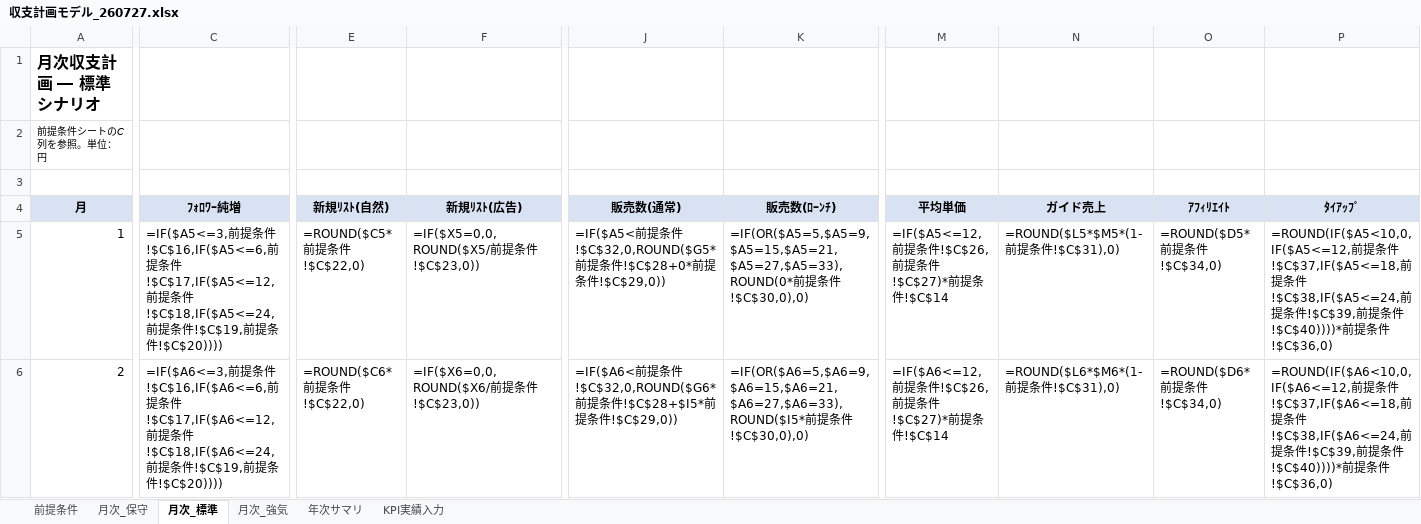
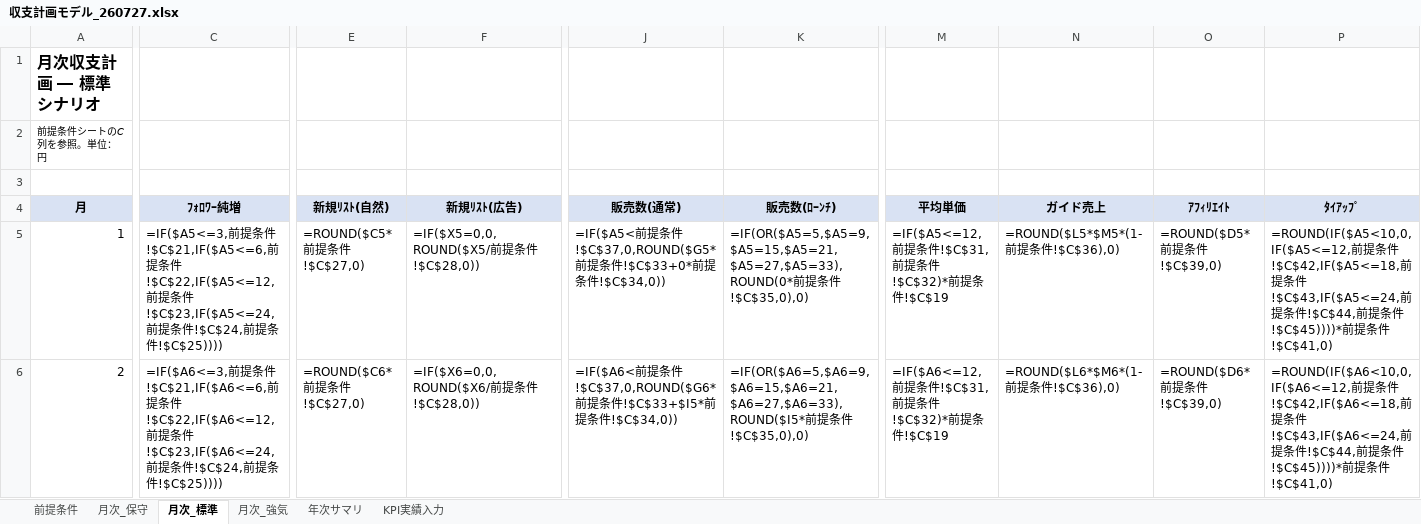
Before and after one commit to keisuketagaito/github-1st, an Excel workbook: 収支計画モデル_260727.xlsx, sheet 月次_標準, drawn as a sheet; only a part is shown, gaps mark what is left out; values as stored, in another font and other column widths than the file's, no borders; formulas without a stored value are shown as written; the diff covers the shown part only; the diff names each change by its address in the sheet, - before the commit and + after, or states it on an @@ line.

```diff
--- a/収支計画モデル_260727.xlsx (sheet 月次_標準)
+++ b/収支計画モデル_260727.xlsx (sheet 月次_標準)
-C5 (ﾌｫﾛﾜｰ純増): …条件!$C$16,IF($A5<=6,前提条件!$C$17,IF($A5<=12,前提条件!$C$18,IF($A5<=24,前提条件!$C$19,前提条件!$C$20))))
+C5 (ﾌｫﾛﾜｰ純増): …条件!$C$21,IF($A5<=6,前提条件!$C$22,IF($A5<=12,前提条件!$C$23,IF($A5<=24,前提条件!$C$24,前提条件!$C$25))))
-E5 (新規ﾘｽﾄ(自然)): =ROUND($C5*前提条件!$C$22,0)
+E5 (新規ﾘｽﾄ(自然)): =ROUND($C5*前提条件!$C$27,0)
-F5 (新規ﾘｽﾄ(広告)): =IF($X5=0,0,ROUND($X5/前提条件!$C$23,0))
+F5 (新規ﾘｽﾄ(広告)): =IF($X5=0,0,ROUND($X5/前提条件!$C$28,0))
-J5 (販売数(通常)): …条件!$C$32,0,ROUND($G5*前提条件!$C$28+0*前提条件!$C$29,0))
+J5 (販売数(通常)): …条件!$C$37,0,ROUND($G5*前提条件!$C$33+0*前提条件!$C$34,0))
-K5 (販売数(ﾛｰﾝﾁ)): …条件!$C$30,0),0)
+K5 (販売数(ﾛｰﾝﾁ)): …条件!$C$35,0),0)
-M5 (平均単価): =IF($A5<=12,前提条件!$C$26,前提条件!$C$27)*前提条件!$C$14
+M5 (平均単価): =IF($A5<=12,前提条件!$C$31,前提条件!$C$32)*前提条件!$C$19
-N5 (ガイド売上): =ROUND($L5*$M5*(1-前提条件!$C$31),0)
+N5 (ガイド売上): =ROUND($L5*$M5*(1-前提条件!$C$36),0)
-O5 (ｱﾌｨﾘｴｲﾄ): =ROUND($D5*前提条件!$C$34,0)
+O5 (ｱﾌｨﾘｴｲﾄ): =ROUND($D5*前提条件!$C$39,0)
-P5 (ﾀｲｱｯﾌﾟ): …条件!$C$37,IF($A5<=18,前提条件!$C$38,IF($A5<=24,前提条件!$C$39,前提条件!$C$40))))*前提条件!$C$36,0)
+P5 (ﾀｲｱｯﾌﾟ): …条件!$C$42,IF($A5<=18,前提条件!$C$43,IF($A5<=24,前提条件!$C$44,前提条件!$C$45))))*前提条件!$C$41,0)
-C6 (ﾌｫﾛﾜｰ純増): …条件!$C$16,IF($A6<=6,前提条件!$C$17,IF($A6<=12,前提条件!$C$18,IF($A6<=24,前提条件!$C$19,前提条件!$C$20))))
+C6 (ﾌｫﾛﾜｰ純増): …条件!$C$21,IF($A6<=6,前提条件!$C$22,IF($A6<=12,前提条件!$C$23,IF($A6<=24,前提条件!$C$24,前提条件!$C$25))))
-E6 (新規ﾘｽﾄ(自然)): =ROUND($C6*前提条件!$C$22,0)
+E6 (新規ﾘｽﾄ(自然)): =ROUND($C6*前提条件!$C$27,0)
-F6 (新規ﾘｽﾄ(広告)): =IF($X6=0,0,ROUND($X6/前提条件!$C$23,0))
+F6 (新規ﾘｽﾄ(広告)): =IF($X6=0,0,ROUND($X6/前提条件!$C$28,0))
-J6 (販売数(通常)): …条件!$C$32,0,ROUND($G6*前提条件!$C$28+$I5*前提条件!$C$29,0))
+J6 (販売数(通常)): …条件!$C$37,0,ROUND($G6*前提条件!$C$33+$I5*前提条件!$C$34,0))
-K6 (販売数(ﾛｰﾝﾁ)): …条件!$C$30,0),0)
+K6 (販売数(ﾛｰﾝﾁ)): …条件!$C$35,0),0)
-M6 (平均単価): =IF($A6<=12,前提条件!$C$26,前提条件!$C$27)*前提条件!$C$14
+M6 (平均単価): =IF($A6<=12,前提条件!$C$31,前提条件!$C$32)*前提条件!$C$19
-N6 (ガイド売上): =ROUND($L6*$M6*(1-前提条件!$C$31),0)
+N6 (ガイド売上): =ROUND($L6*$M6*(1-前提条件!$C$36),0)
-O6 (ｱﾌｨﾘｴｲﾄ): =ROUND($D6*前提条件!$C$34,0)
+O6 (ｱﾌｨﾘｴｲﾄ): =ROUND($D6*前提条件!$C$39,0)
-P6 (ﾀｲｱｯﾌﾟ): …条件!$C$37,IF($A6<=18,前提条件!$C$38,IF($A6<=24,前提条件!$C$39,前提条件!$C$40))))*前提条件!$C$36,0)
+P6 (ﾀｲｱｯﾌﾟ): …条件!$C$42,IF($A6<=18,前提条件!$C$43,IF($A6<=24,前提条件!$C$44,前提条件!$C$45))))*前提条件!$C$41,0)
```
Also changed, not shown: 701 edited cells elsewhere in this sheet, sheet 月次_保守, sheet 月次_強気, sheet 年次サマリ, sheet 前提条件.
